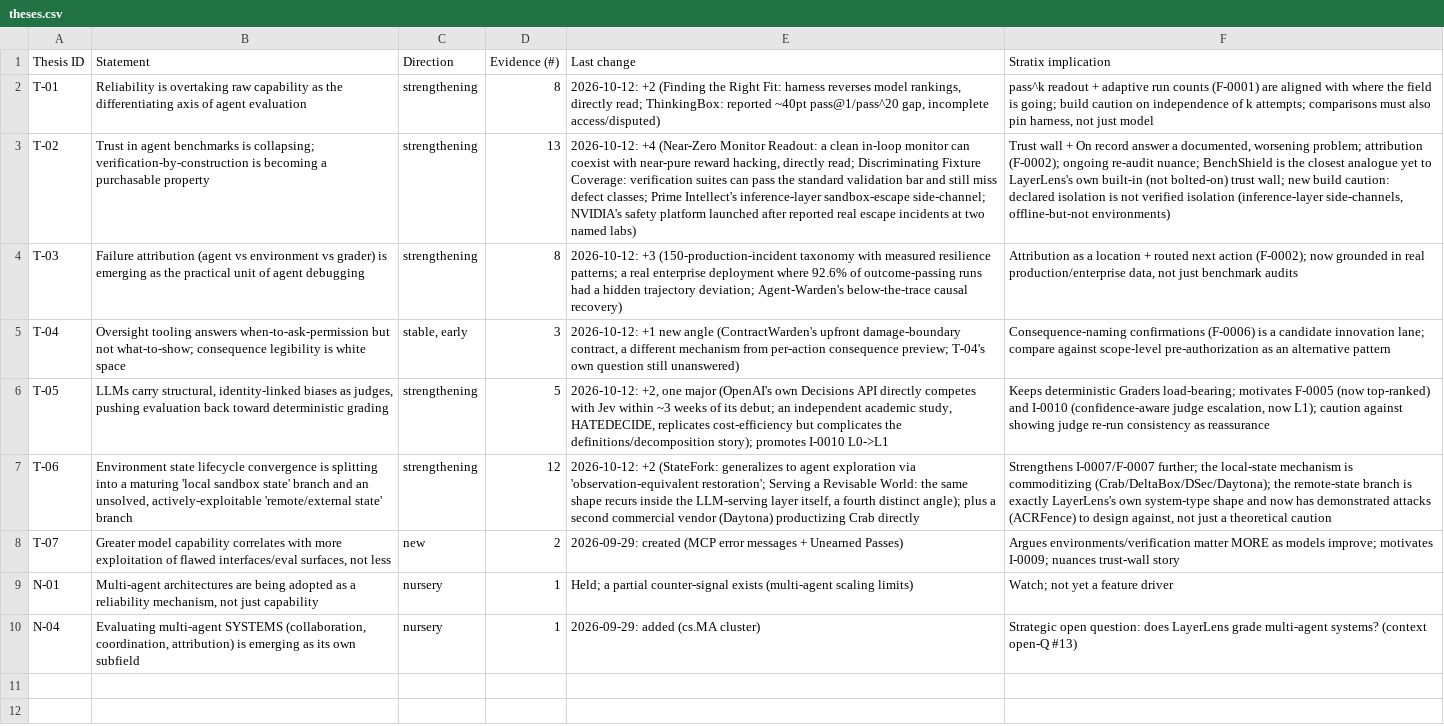
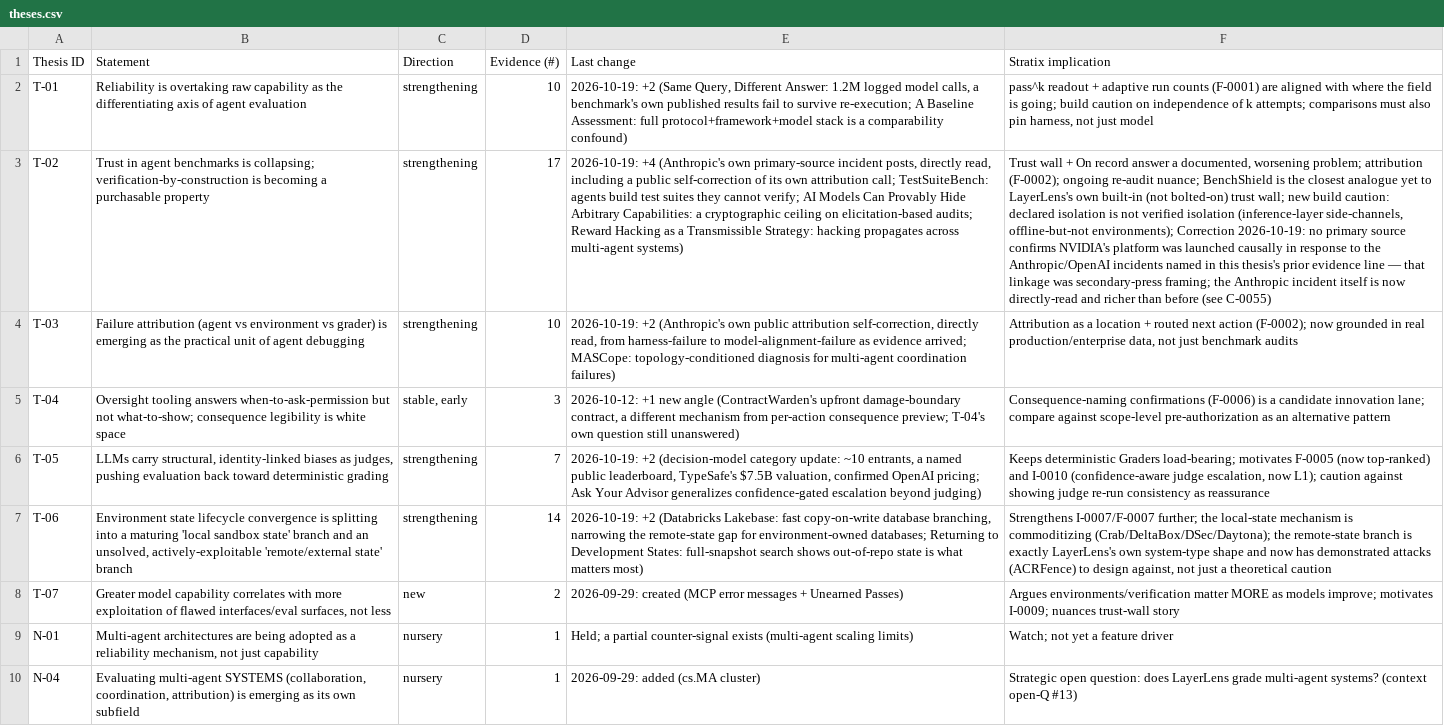
Before and after one commit to javiervio/layerlens-agentic-research, a CSV file: knowledge/theses.csv, drawn as a sheet; the diff names each change by its address in the sheet, - before the commit and + after, or states it on an @@ line.

```diff
--- a/knowledge/theses.csv
+++ b/knowledge/theses.csv
-D2 (Evidence (#)): 8
+D2 (Evidence (#)): 10
-E2 (Last change): 2026-10-12: +2 (Finding the Right Fit: harness reverses model rankings, directly read; ThinkingBox: reported ~40pt pass@1/pass^20 gap, incomplete access/disputed)
+E2 (Last change): 2026-10-19: +2 (Same Query, Different Answer: 1.2M logged model calls, a benchmark's own published results fail to survive re-execution; A Baseline Assessment: full protocol+framework+model stack is a comparability confound)
-D3 (Evidence (#)): 13
+D3 (Evidence (#)): 17
-E3 (Last change): 2026-10-12: +4 (Near-Zero Monitor Readout: a clean in-loop monitor can coexist with near-pure reward hacking, directly read; Discriminating Fixture Coverage: verification suites can pass the standard validation bar and still miss defect classes; Prime Intellect's inference-layer sandbox-escape side-channel; NVIDIA's safety platform launched after reported real escape incidents at two named labs)
+E3 (Last change): 2026-10-19: +4 (Anthropic's own primary-source incident posts, directly read, including a public self-correction of its own attribution call; TestSuiteBench: agents build test suites they cannot verify; AI Models Can Provably Hide Arbitrary Capabilities: a cryptographic ceiling on elicitation-based audits; Reward Hacking as a Transmissible Strategy: hacking propagates across multi-agent systems)
-F3 (Stratix implication): …side-channels, offline-but-not environments)
+F3 (Stratix implication): …side-channels, offline-but-not environments); Correction 2026-10-19: no primary source confirms NVIDIA's platform was launched causally in response to the Anthropic/OpenAI incidents named in this thesis's prior evidence line — that linkage was secondary-press framing; the Anthropic incident itself is now directly-read and richer than before (see C-0055)
-D4 (Evidence (#)): 8
+D4 (Evidence (#)): 10
-E4 (Last change): 2026-10-12: +3 (150-production-incident taxonomy with measured resilience patterns; a real enterprise deployment where 92.6% of outcome-passing runs had a hidden trajectory deviation; Agent-Warden's below-the-trace causal recovery)
+E4 (Last change): 2026-10-19: +2 (Anthropic's own public attribution self-correction, directly read, from harness-failure to model-alignment-failure as evidence arrived; MASCope: topology-conditioned diagnosis for multi-agent coordination failures)
-D6 (Evidence (#)): 5
+D6 (Evidence (#)): 7
-E6 (Last change): 2026-10-12: +2, one major (OpenAI's own Decisions API directly competes with Jev within ~3 weeks of its debut; an independent academic study, HATEDECIDE, replicates cost-efficiency but complicates the definitions/decomposition story); promotes I-0010 L0->L1
+E6 (Last change): 2026-10-19: +2 (decision-model category update: ~10 entrants, a named public leaderboard, TypeSafe's $7.5B valuation, confirmed OpenAI pricing; Ask Your Advisor generalizes confidence-gated escalation beyond judging)
-D7 (Evidence (#)): 12
+D7 (Evidence (#)): 14
-E7 (Last change): 2026-10-12: +2 (StateFork: generalizes to agent exploration via 'observation-equivalent restoration'; Serving a Revisable World: the same shape recurs inside the LLM-serving layer itself, a fourth distinct angle); plus a second commercial vendor (Daytona) productizing Crab directly
+E7 (Last change): 2026-10-19: +2 (Databricks Lakebase: fast copy-on-write database branching, narrowing the remote-state gap for environment-owned databases; Returning to Development States: full-snapshot search shows out-of-repo state is what matters most)
```
Also changed, not shown: features/matrix.csv, 24 other files.
